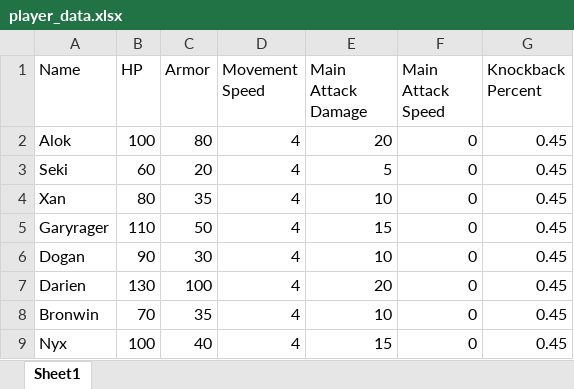
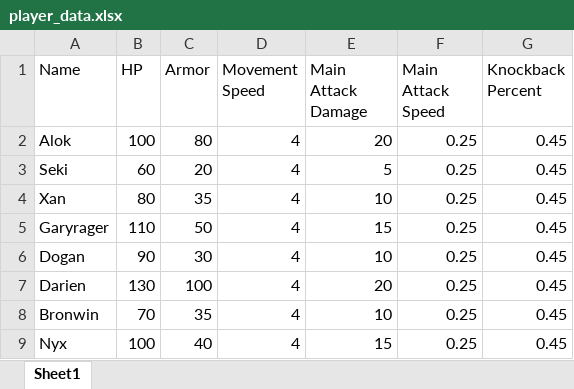
Before and after one commit to Fatcat202/Souls-of-the-Damned, an Excel workbook: datafiles/player_data.xlsx, sheet Sheet1, drawn as a sheet; values as stored, in another font and other column widths than the file's, no borders; the diff names each change by its address in the sheet, - before the commit and + after, or states it on an @@ line.

Commit message:
Melee Attacks
Created standard melee attack function for players and set up drawing attack speed from CSV. Does not work with NPCs, attack is not aligned correctly, and has a bug where the nothing happens the first time you attack.

```diff
--- a/datafiles/player_data.xlsx (sheet Sheet1)
+++ b/datafiles/player_data.xlsx (sheet Sheet1)
-F2:F9 (Main Attack Speed): 0
+F2:F9 (Main Attack Speed): 0.25
```
Also changed, not shown: 18 other files.
